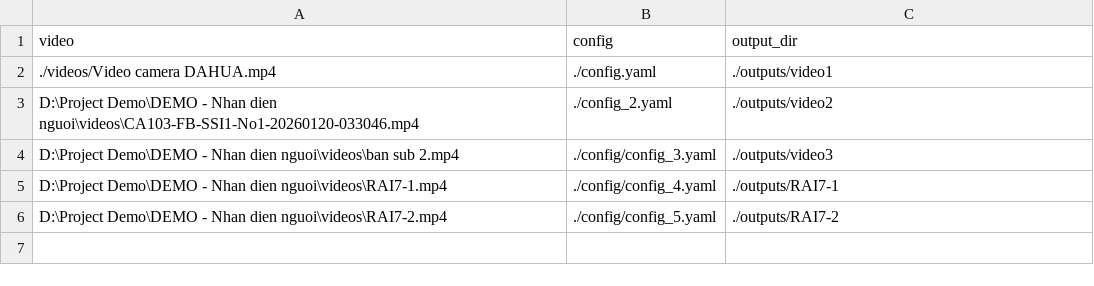
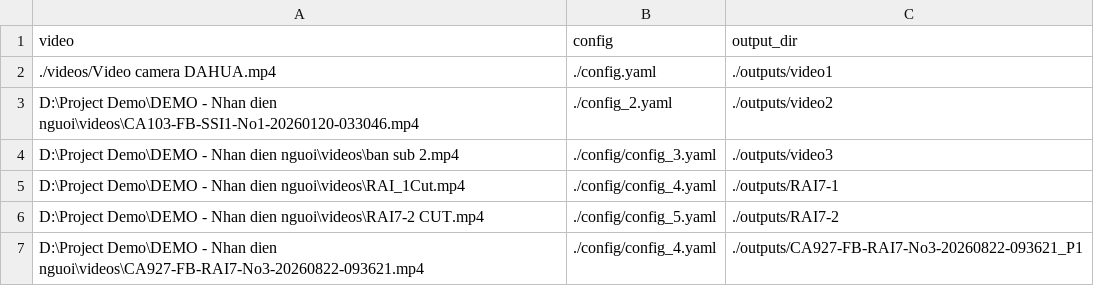
Before and after one commit to hoanogoproton/AI_Compliance_Check, a CSV file: batch.csv, drawn as a sheet.

Commit message:
fix bug xuat video

```diff
--- a/batch.csv
+++ b/batch.csv
@@ -4,3 +4,4 @@ D:\Project Demo\DEMO - Nhan dien nguoi\videos\CA103-FB-SSI1-No1-20260120-033046.
 D:\Project Demo\DEMO - Nhan dien nguoi\videos\ban sub 2.mp4,./config/config_3.yaml,./outputs/video3
-D:\Project Demo\DEMO - Nhan dien nguoi\videos\RAI7-1.mp4,./config/config_4.yaml,./outputs/RAI7-1
-D:\Project Demo\DEMO - Nhan dien nguoi\videos\RAI7-2.mp4,./config/config_5.yaml,./outputs/RAI7-2
+D:\Project Demo\DEMO - Nhan dien nguoi\videos\RAI_1Cut.mp4,./config/config_4.yaml,./outputs/RAI7-1
+D:\Project Demo\DEMO - Nhan dien nguoi\videos\RAI7-2 CUT.mp4,./config/config_5.yaml,./outputs/RAI7-2
+D:\Project Demo\DEMO - Nhan dien nguoi\videos\CA927-FB-RAI7-No3-20260822-093621.mp4,./config/config_4.yaml,./outputs/CA927-FB-RAI7-No3-20260822-093621_P1
```
Also changed, not shown: 8 other files.
